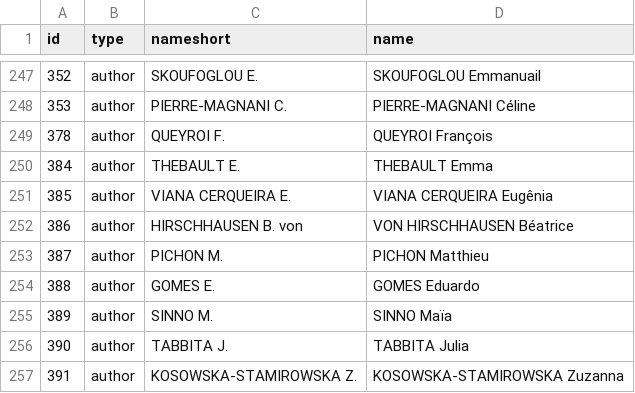
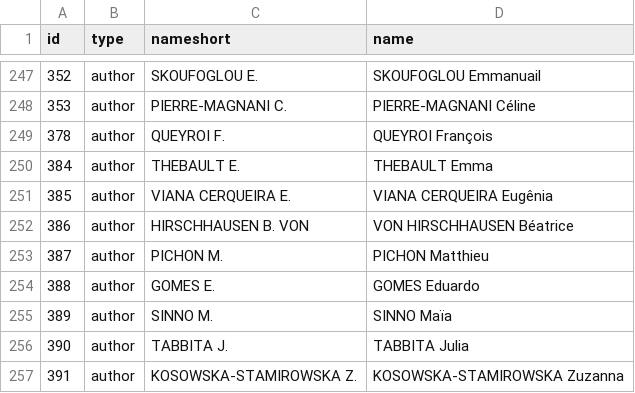
Before and after one commit to JusteRaimbault/AnalyseGeocites, a CSV file: Models/data/properties.csv, drawn as a sheet; only a part is shown, gaps mark what is left out.

```diff
--- a/Models/data/properties.csv
+++ b/Models/data/properties.csv
@@ -251,3 +251,3 @@ id;type;nameshort;name
 385;author;VIANA CERQUEIRA E.;VIANA CERQUEIRA Eugênia
-386;author;HIRSCHHAUSEN B. von;VON HIRSCHHAUSEN Béatrice
+386;author;HIRSCHHAUSEN B. VON;VON HIRSCHHAUSEN Béatrice
 387;author;PICHON M.;PICHON Matthieu
```
Also changed, not shown: Models/data/authors.csv, Models/data/publications.csv, 6 other files.
